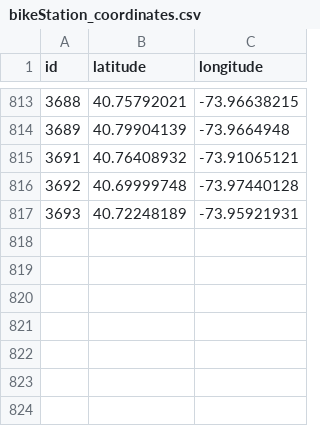
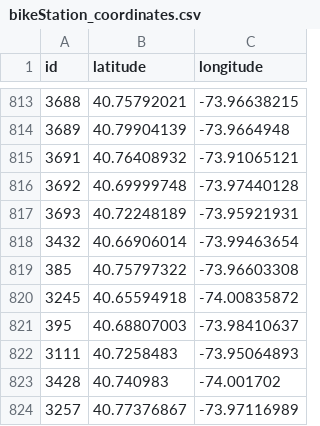
Before and after one commit to mawenyuan1997/multi-modal-transportation, a CSV file: data/bikeStation_coordinates.csv, drawn as a sheet; only a part is shown, gaps mark what is left out.

Commit message:
update bike pair time, fix the wrong data in bike data

```diff
--- a/data/bikeStation_coordinates.csv
+++ b/data/bikeStation_coordinates.csv
@@ -817 +817,8 @@ id,latitude,longitude
 3693,40.72248189,-73.95921931
+3432,40.66906014,-73.99463654
+385,40.75797322,-73.96603308
+3245,40.65594918,-74.00835872
+395,40.68807003,-73.98410637
+3111,40.7258483,-73.95064893
+3428,40.740983,-74.001702
+3257,40.77376867,-73.97116989
```
Also changed, not shown: data/multimodal_time_all_final.csv, 1 other file.
